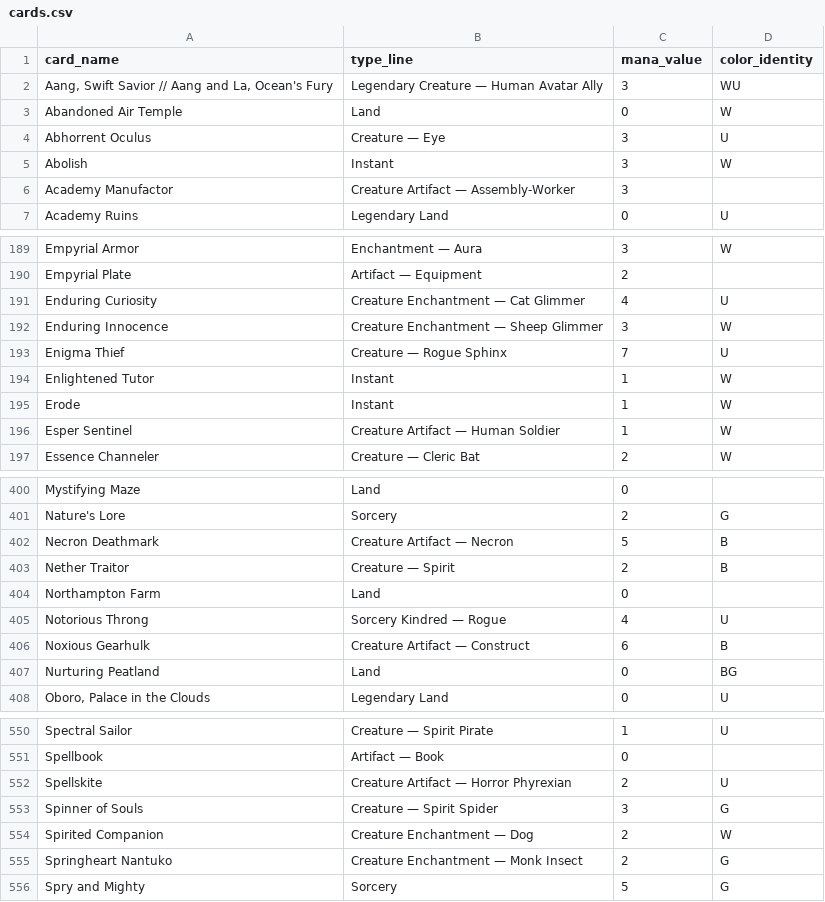
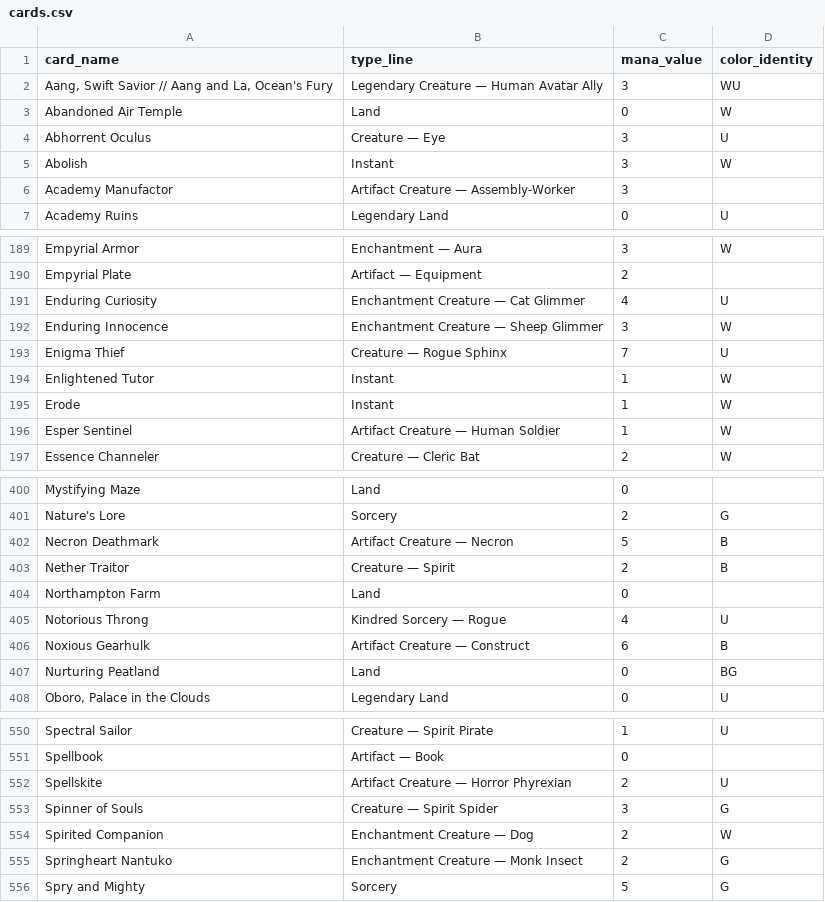
Before and after one commit to jimna-h/archidekt-price-tracker, a CSV file: data/cards.csv, drawn as a sheet; only a part is shown, gaps mark what is left out; the diff covers the shown part only.

```diff
--- a/data/cards.csv
+++ b/data/cards.csv
@@ -5,3 +5,3 @@ Abhorrent Oculus,Creature — Eye,3,U
 Abolish,Instant,3,W
-Academy Manufactor,Creature Artifact — Assembly-Worker,3,
+Academy Manufactor,Artifact Creature — Assembly-Worker,3,
 Academy Ruins,Legendary Land,0,U
@@ -190,4 +190,4 @@ Empyrial Armor,Enchantment — Aura,3,W
 Empyrial Plate,Artifact — Equipment,2,
-Enduring Curiosity,Creature Enchantment — Cat Glimmer,4,U
-Enduring Innocence,Creature Enchantment — Sheep Glimmer,3,W
+Enduring Curiosity,Enchantment Creature — Cat Glimmer,4,U
+Enduring Innocence,Enchantment Creature — Sheep Glimmer,3,W
 Enigma Thief,Creature — Rogue Sphinx,7,U
@@ -195,3 +195,3 @@ Enlightened Tutor,Instant,1,W
 Erode,Instant,1,W
-Esper Sentinel,Creature Artifact — Human Soldier,1,W
+Esper Sentinel,Artifact Creature — Human Soldier,1,W
 Essence Channeler,Creature — Cleric Bat,2,W
@@ -401,7 +401,7 @@ Mystifying Maze,Land,0,
 Nature's Lore,Sorcery,2,G
-Necron Deathmark,Creature Artifact — Necron,5,B
+Necron Deathmark,Artifact Creature — Necron,5,B
 Nether Traitor,Creature — Spirit,2,B
 Northampton Farm,Land,0,
-Notorious Throng,Sorcery Kindred — Rogue,4,U
-Noxious Gearhulk,Creature Artifact — Construct,6,B
+Notorious Throng,Kindred Sorcery — Rogue,4,U
+Noxious Gearhulk,Artifact Creature — Construct,6,B
 Nurturing Peatland,Land,0,BG
@@ -551,6 +551,6 @@ Spectral Sailor,Creature — Spirit Pirate,1,U
 Spellbook,Artifact — Book,0,
-Spellskite,Creature Artifact — Horror Phyrexian,2,U
+Spellskite,Artifact Creature — Horror Phyrexian,2,U
 Spinner of Souls,Creature — Spirit Spider,3,G
-Spirited Companion,Creature Enchantment — Dog,2,W
-Springheart Nantuko,Creature Enchantment — Monk Insect,2,G
+Spirited Companion,Enchantment Creature — Dog,2,W
+Springheart Nantuko,Enchantment Creature — Monk Insect,2,G
 Spry and Mighty,Sorcery,5,G
```
Also changed, not shown: 15 edited cells elsewhere in this file.
